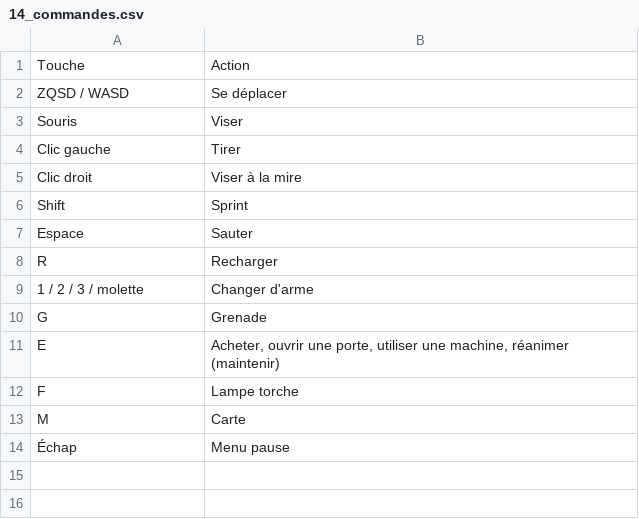
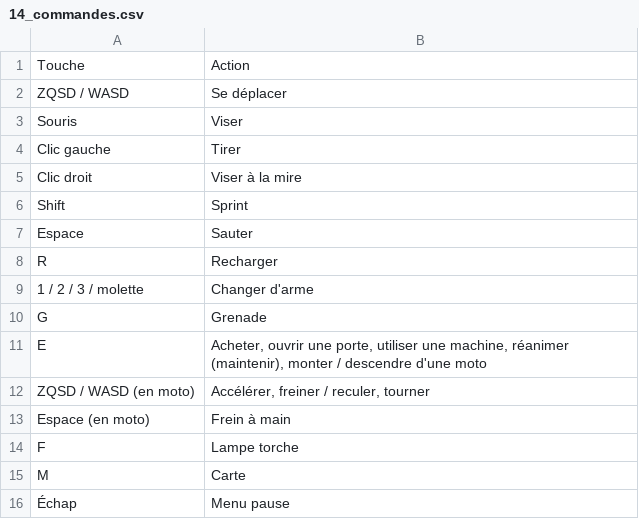
Before and after one commit to davideneco/zombie-survival, a CSV file: docs/csv/14_commandes.csv, drawn as a sheet.

```diff
--- a/docs/csv/14_commandes.csv
+++ b/docs/csv/14_commandes.csv
@@ -10,3 +10,5 @@ R;Recharger
 G;Grenade
-E;Acheter, ouvrir une porte, utiliser une machine, réanimer (maintenir)
+E;Acheter, ouvrir une porte, utiliser une machine, réanimer (maintenir), monter / descendre d'une moto
+ZQSD / WASD (en moto);Accélérer, freiner / reculer, tourner
+Espace (en moto);Frein à main
 F;Lampe torche
```
Also changed, not shown: 13 other files.
